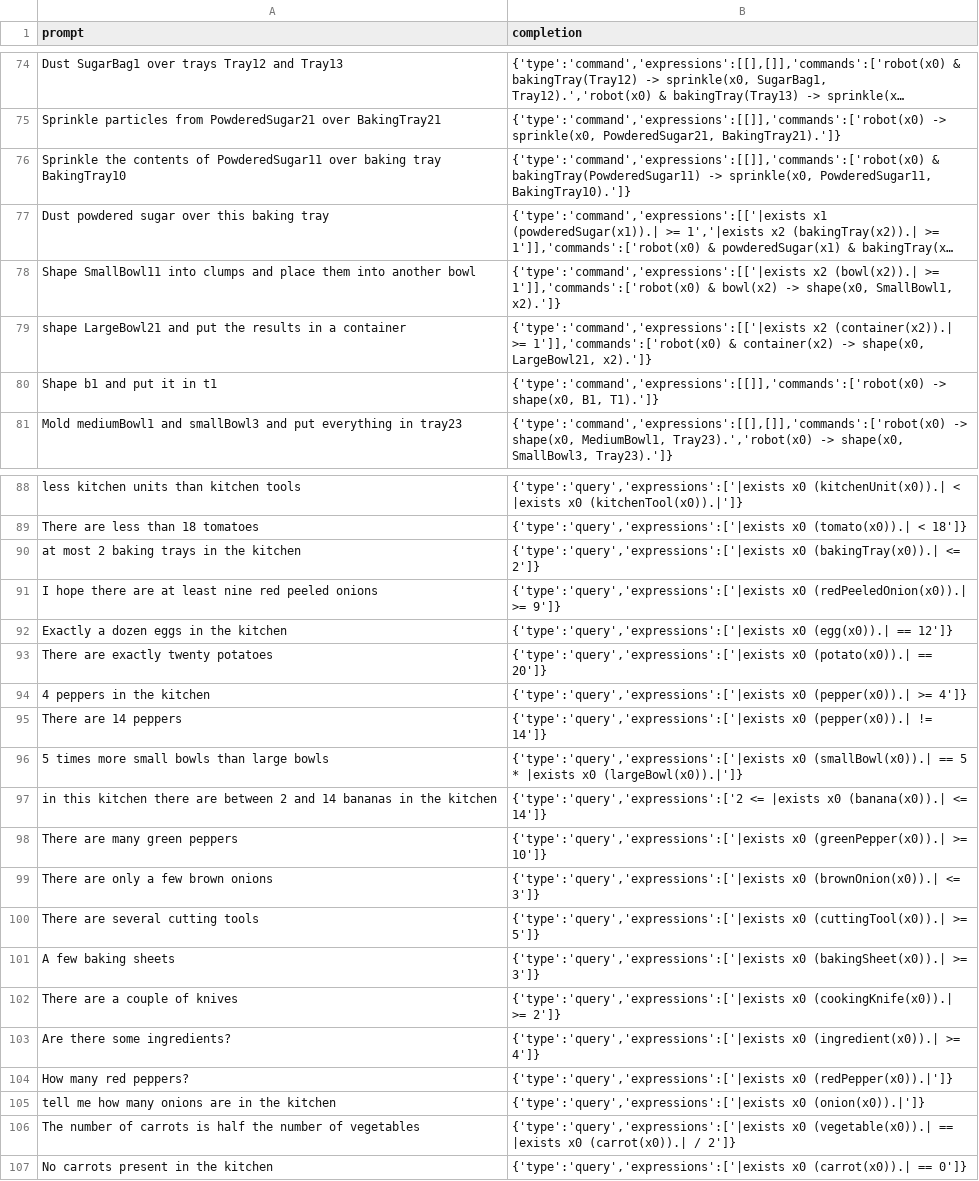
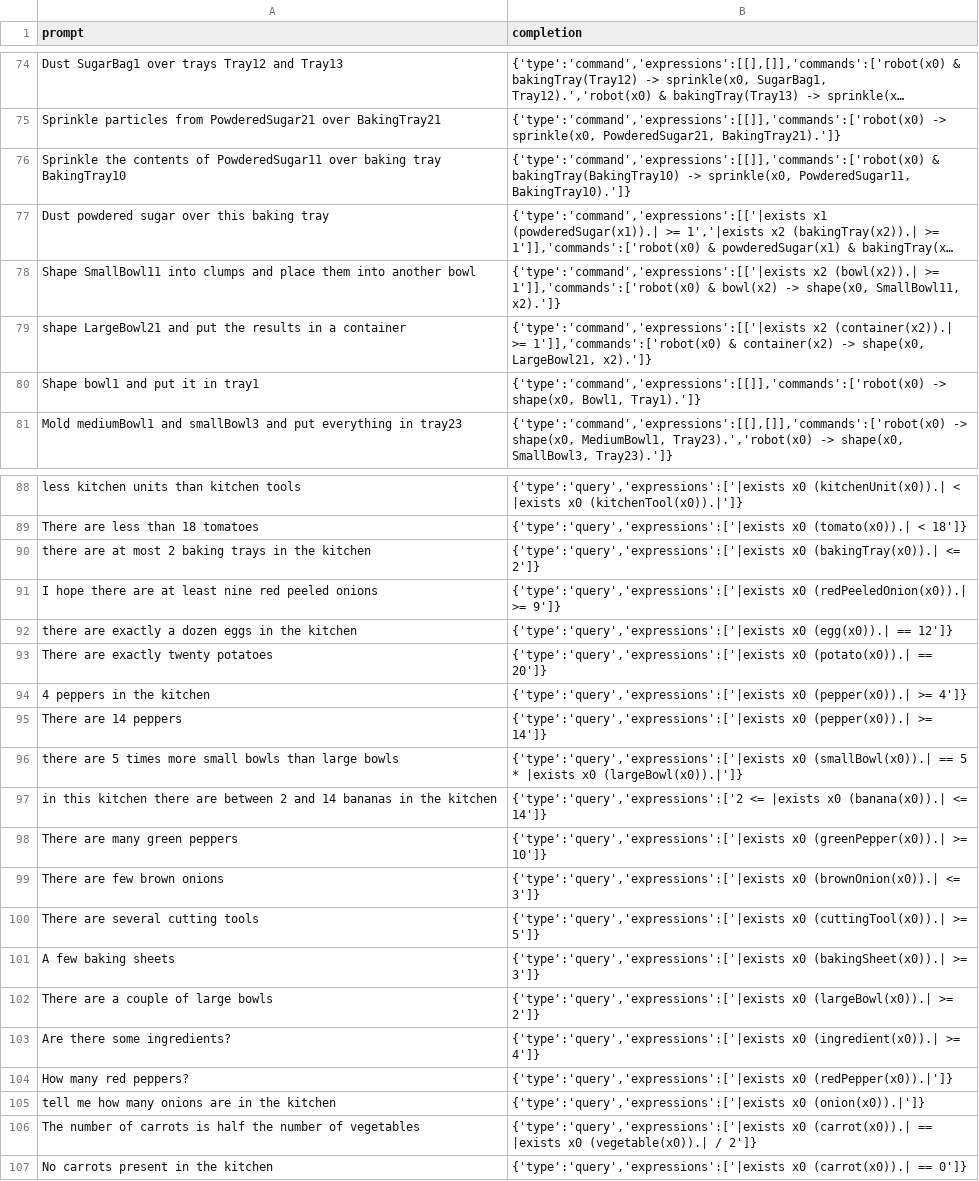
Before and after one commit to StefanMorar/HRI-Quantifiers, a CSV file: notebooks/data/test_data.csv, drawn as a sheet; only a part is shown, gaps mark what is left out; long unchanged cells end in …; removed rows and columns are numbered as before the commit, all else as after; the diff covers the shown part only; the diff names each change by its address in the sheet, - before the commit and + after, or states it on an @@ line.

```diff
--- a/notebooks/data/test_data.csv
+++ b/notebooks/data/test_data.csv
-B76 (completion): {'type':'command','expressions':[[]],'commands':['robot(x0) & bakingTray(PowderedSugar11) -> sprinkle(x0,…
+B76 (completion): {'type':'command','expressions':[[]],'commands':['robot(x0) & bakingTray(BakingTray10) -> sprinkle(x0,…
-B78 (completion): …-> shape(x0, SmallBowl1, x2).']}
+B78 (completion): …-> shape(x0, SmallBowl11, x2).']}
-A80 (prompt): Shape b1 and put it in t1
+A80 (prompt): Shape bowl1 and put it in tray1
-B80 (completion): …-> shape(x0, B1, T1).']}
+B80 (completion): …-> shape(x0, Bowl1, Tray1).']}
-A90 (prompt): at most 2 baking trays in the kitchen
+A90 (prompt): there are at most 2 baking trays in the kitchen
-A92 (prompt): Exactly a dozen eggs in the kitchen
+A92 (prompt): there are exactly a dozen eggs in the kitchen
-B95 (completion): …x0 (pepper(x0)).| != 14']}
+B95 (completion): …x0 (pepper(x0)).| >= 14']}
-A96 (prompt): 5 times…
+A96 (prompt): there are 5 times…
-A99 (prompt): There are only a few brown onions
+A99 (prompt): There are few brown onions
-row 102: There are a couple of knives | {'type':'query','expressions':['|exists x0 (cookingKnife(x0)).| >= 2']}
+row 102: There are a couple of large bowls | {'type':'query','expressions':['|exists x0 (largeBowl(x0)).| >= 2']}
-B106 (completion): {'type':'query','expressions':['|exists x0 (vegetable(x0)).| == |exists x0 (carrot(x0)).| / 2']}
+B106 (completion): {'type':'query','expressions':['|exists x0 (carrot(x0)).| == |exists x0 (vegetable(x0)).| / 2']}
```
Also changed, not shown: 14 edited cells elsewhere in this file.
